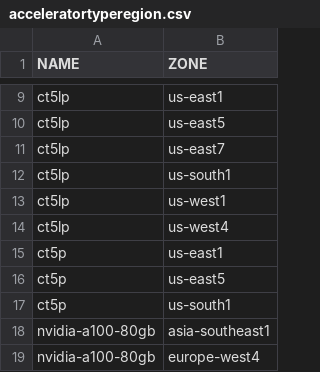
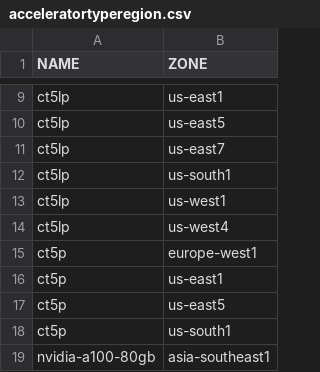
Before and after one commit to Cyclenerd/google-cloud-pricing-cost-calculator, a CSV file: tools/acceleratortyperegion.csv, drawn as a sheet; only a part is shown, gaps mark what is left out; the shorter side is filled out with more unchanged rows.

```diff
--- a/tools/acceleratortyperegion.csv
+++ b/tools/acceleratortyperegion.csv
@@ -14,2 +14,3 @@ ct5lp;us-west1
 ct5lp;us-west4
+ct5p;europe-west1
 ct5p;us-east1
```
Also changed, not shown: tools/machinetyperegion.csv.
